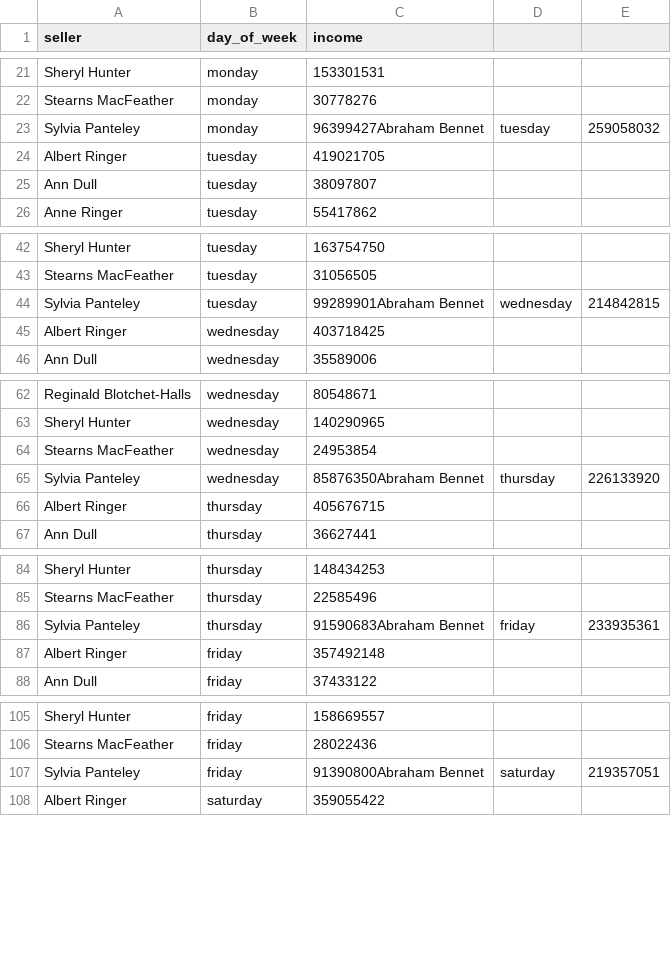
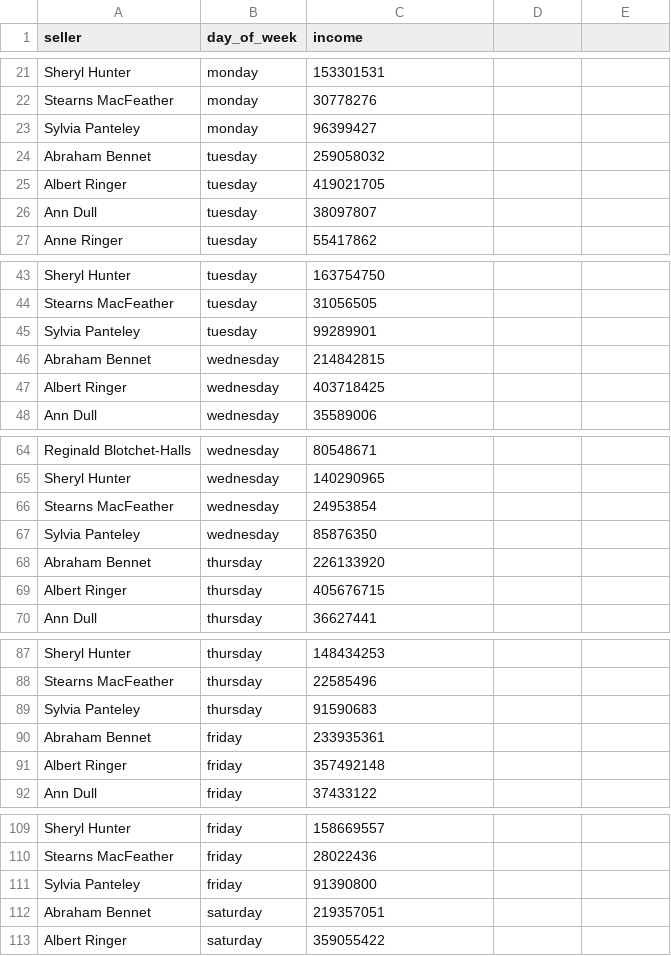
Before and after one commit to davidscoreal/data-analyst-project-277, a CSV file: day_of_the_week_income.csv, drawn as a sheet; only a part is shown, gaps mark what is left out; the diff covers the shown part only.

Commit message:
Fix day_of_the_week_income.csv: proper line endings and Monday-first ordering

```diff
--- a/day_of_the_week_income.csv
+++ b/day_of_the_week_income.csv
@@ -22,3 +22,4 @@ Sheryl Hunter,monday,153301531
 Stearns MacFeather,monday,30778276
-Sylvia Panteley,monday,96399427Abraham Bennet,tuesday,259058032
+Sylvia Panteley,monday,96399427
+Abraham Bennet,tuesday,259058032
 Albert Ringer,tuesday,419021705
@@ -43,3 +44,4 @@ Sheryl Hunter,tuesday,163754750
 Stearns MacFeather,tuesday,31056505
-Sylvia Panteley,tuesday,99289901Abraham Bennet,wednesday,214842815
+Sylvia Panteley,tuesday,99289901
+Abraham Bennet,wednesday,214842815
 Albert Ringer,wednesday,403718425
@@ -64,3 +66,4 @@ Sheryl Hunter,wednesday,140290965
 Stearns MacFeather,wednesday,24953854
-Sylvia Panteley,wednesday,85876350Abraham Bennet,thursday,226133920
+Sylvia Panteley,wednesday,85876350
+Abraham Bennet,thursday,226133920
 Albert Ringer,thursday,405676715
@@ -85,3 +88,4 @@ Sheryl Hunter,thursday,148434253
 Stearns MacFeather,thursday,22585496
-Sylvia Panteley,thursday,91590683Abraham Bennet,friday,233935361
+Sylvia Panteley,thursday,91590683
+Abraham Bennet,friday,233935361
 Albert Ringer,friday,357492148
@@ -106,3 +110,4 @@ Sheryl Hunter,friday,158669557
 Stearns MacFeather,friday,28022436
-Sylvia Panteley,friday,91390800Abraham Bennet,saturday,219357051
+Sylvia Panteley,friday,91390800
+Abraham Bennet,saturday,219357051
 Albert Ringer,saturday,359055422
```
Also changed, not shown: 2 added rows and 1 removed row elsewhere in this file.
